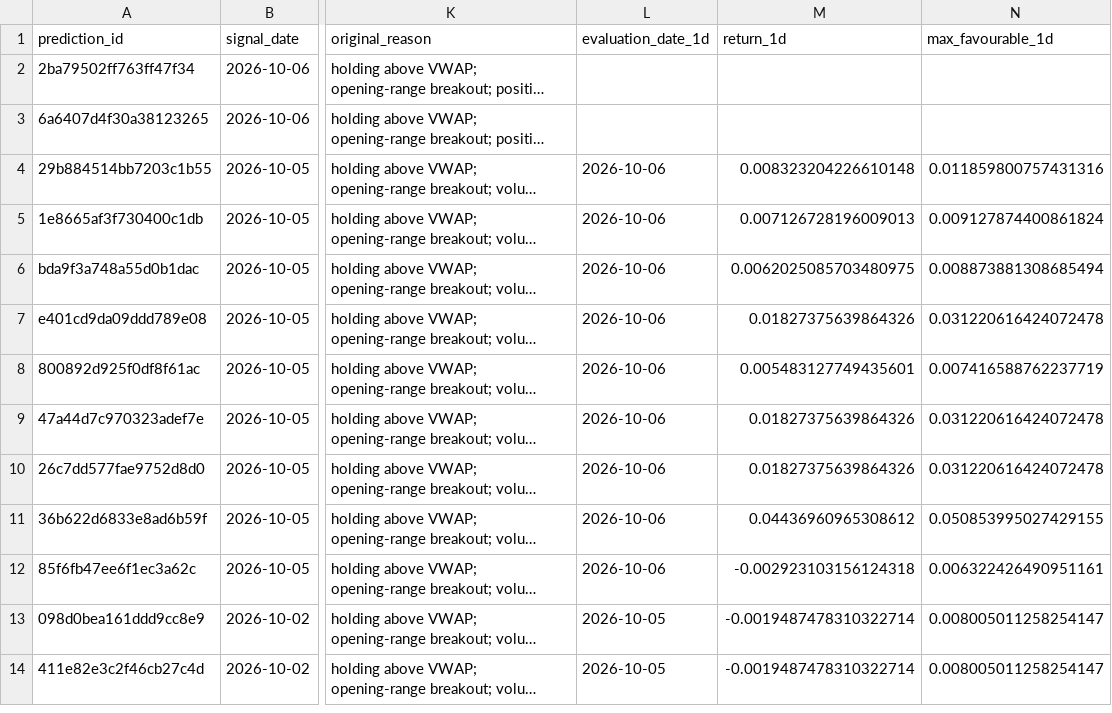
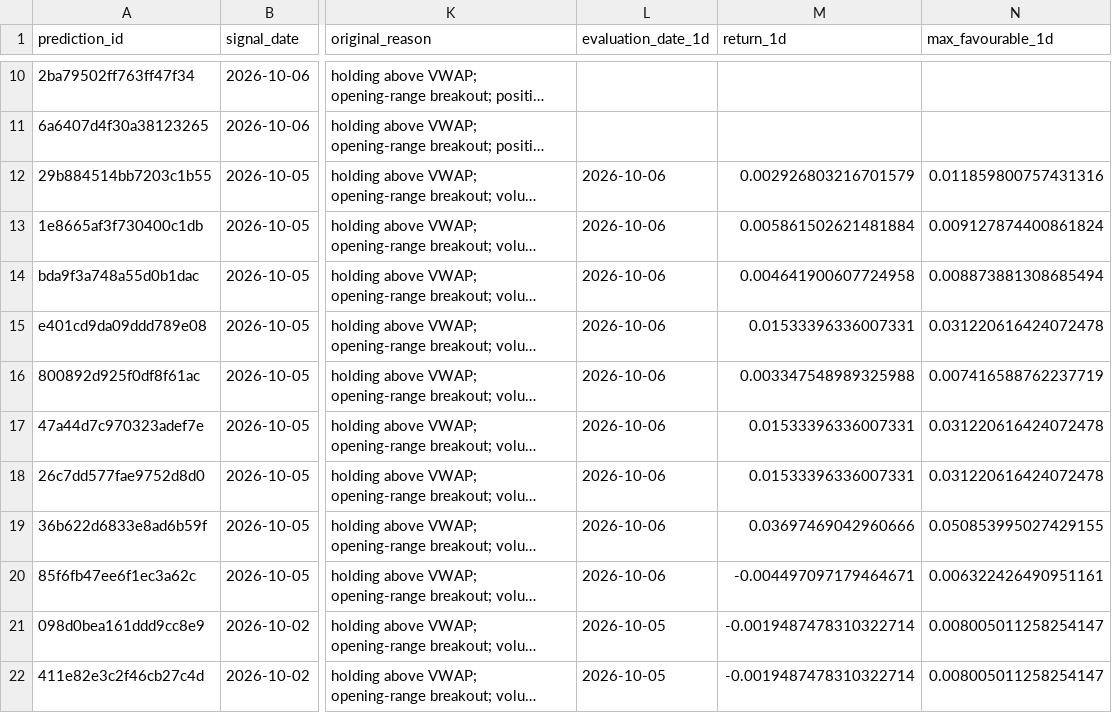
Before and after one commit to rk93/stocks-ai-analyzer, a CSV file: data/prediction_tracker.csv, drawn as a sheet; only a part is shown, gaps mark what is left out; long unchanged cells end in …; addresses are those after the commit; the diff covers the shown part only; the diff names each change by its address in the sheet, - before the commit and + after, or states it on an @@ line.

```diff
--- a/data/prediction_tracker.csv
+++ b/data/prediction_tracker.csv
-M12 (return_1d): 0.008323204226610148
+M12 (return_1d): 0.002926803216701579
-M13 (return_1d): 0.007126728196009013
+M13 (return_1d): 0.005861502621481884
-M14 (return_1d): 0.0062025085703480975
+M14 (return_1d): 0.004641900607724958
-M15 (return_1d): 0.01827375639864326
+M15 (return_1d): 0.01533396336007331
-M16 (return_1d): 0.005483127749435601
+M16 (return_1d): 0.003347548989325988
-M17:M18 (return_1d): 0.01827375639864326
+M17:M18 (return_1d): 0.01533396336007331
-M19 (return_1d): 0.04436960965308612
+M19 (return_1d): 0.03697469042960666
-M20 (return_1d): -0.002923103156124318
+M20 (return_1d): -0.004497097179464671
```
Also changed, not shown: 8 added rows and 3 edited cells elsewhere in this file, data/confluence_latest.csv, data/day_opportunities_latest.csv, 15 other files.
